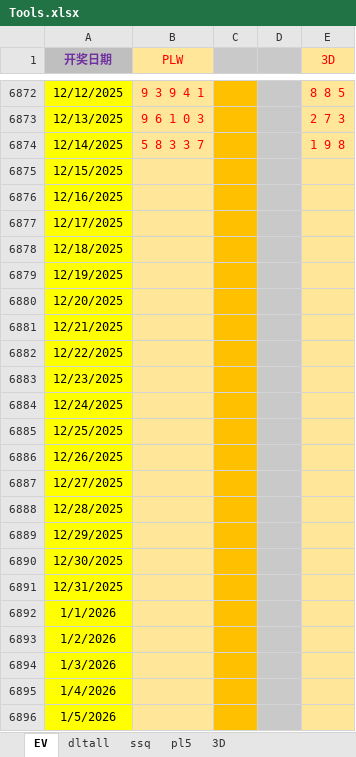
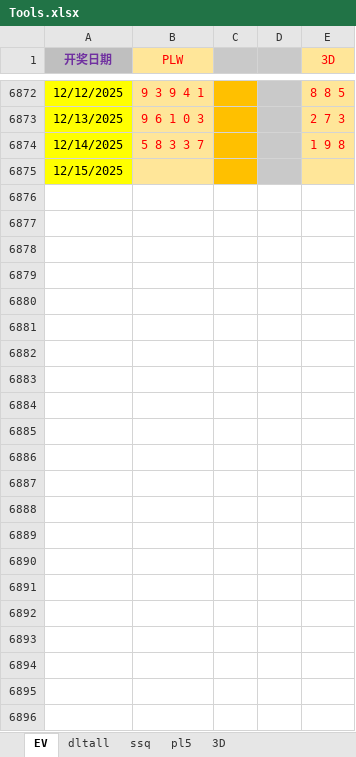
Before and after one commit to cloudplains/jnsj, an Excel workbook: Tools.xlsx, sheet EV, drawn as a sheet; only a part is shown, gaps mark what is left out; values as stored, in another font and other column widths than the file's, no borders; the diff names each change by its address in the sheet, - before the commit and + after, or states it on an @@ line.

```diff
--- a/Tools.xlsx (sheet EV)
+++ b/Tools.xlsx (sheet EV)
-row 6876: 12/16/2025
-row 6877: 12/17/2025
-row 6878: 12/18/2025
-row 6879: 12/19/2025
-row 6880: 12/20/2025
-row 6881: 12/21/2025
-row 6882: 12/22/2025
-row 6883: 12/23/2025
-row 6884: 12/24/2025
-row 6885: 12/25/2025
-row 6886: 12/26/2025
-row 6887: 12/27/2025
-row 6888: 12/28/2025
-row 6889: 12/29/2025
-row 6890: 12/30/2025
-row 6891: 12/31/2025
-row 6892: 1/1/2026
-row 6893: 1/2/2026
-row 6894: 1/3/2026
-row 6895: 1/4/2026
-row 6896: 1/5/2026
```
Also changed, not shown: sheet dltall, 1 other file.
